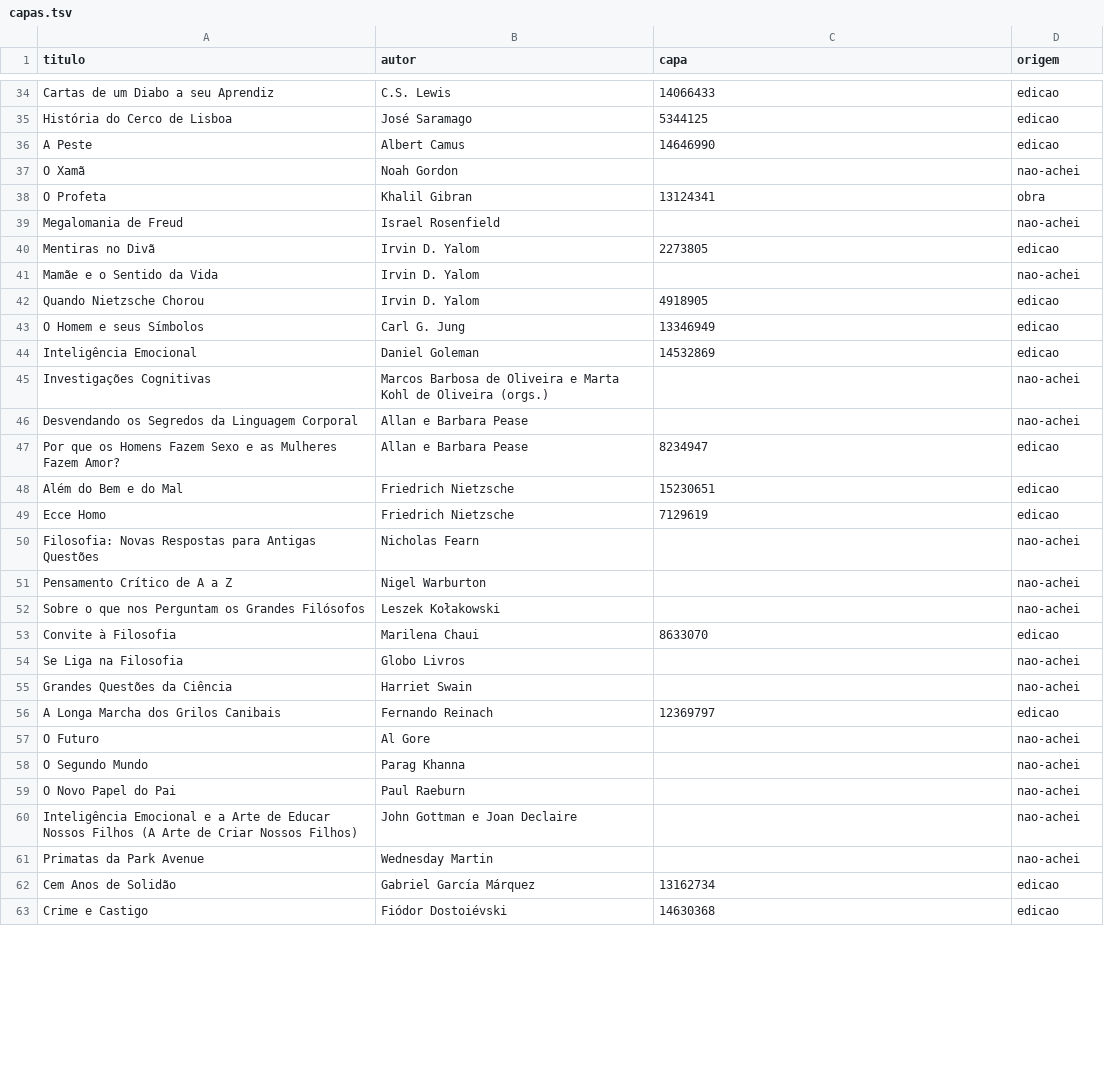
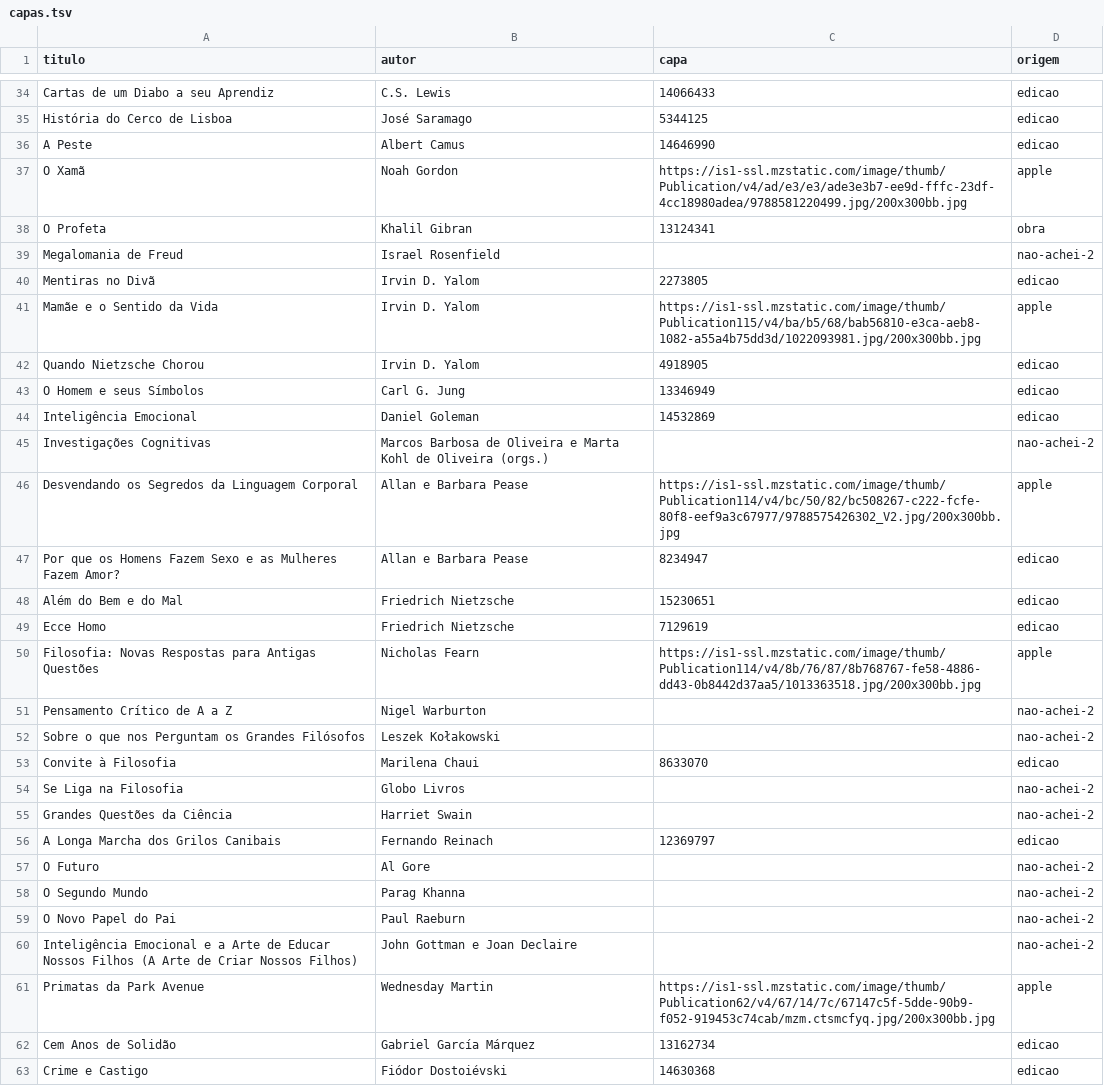
Before and after one commit to LucasRangel89/biblioteca, a TSV file: catalogo/capas.tsv, drawn as a sheet; only a part is shown, gaps mark what is left out; the diff covers the shown part only.

```diff
--- a/catalogo/capas.tsv
+++ b/catalogo/capas.tsv
@@ -36,7 +36,7 @@ História do Cerco de Lisboa	José Saramago	5344125	edicao
 A Peste	Albert Camus	14646990	edicao
-O Xamã	Noah Gordon		nao-achei
+O Xamã	Noah Gordon	https://is1-ssl.mzstatic.com/image/thumb/Publication/v4/ad/e3/e3/ade3e3b7-ee9d-fffc-23df-4cc18980adea/9788581220499.jpg/200x300bb.jpg	apple
 O Profeta	Khalil Gibran	13124341	obra
-Megalomania de Freud	Israel Rosenfield		nao-achei
+Megalomania de Freud	Israel Rosenfield		nao-achei-2
 Mentiras no Divã	Irvin D. Yalom	2273805	edicao
-Mamãe e o Sentido da Vida	Irvin D. Yalom		nao-achei
+Mamãe e o Sentido da Vida	Irvin D. Yalom	https://is1-ssl.mzstatic.com/image/thumb/Publication115/v4/ba/b5/68/bab56810-e3ca-aeb8-1082-a55a4b75dd3d/1022093981.jpg/200x300bb.jpg	apple
 Quando Nietzsche Chorou	Irvin D. Yalom	4918905	edicao
@@ -44,4 +44,4 @@ O Homem e seus Símbolos	Carl G. Jung	13346949	edicao
 Inteligência Emocional	Daniel Goleman	14532869	edicao
-Investigações Cognitivas	Marcos Barbosa de Oliveira e Marta Kohl de Oliveira (orgs.)		nao-achei
-Desvendando os Segredos da Linguagem Corporal	Allan e Barbara Pease		nao-achei
+Investigações Cognitivas	Marcos Barbosa de Oliveira e Marta Kohl de Oliveira (orgs.)		nao-achei-2
+Desvendando os Segredos da Linguagem Corporal	Allan e Barbara Pease	https://is1-ssl.mzstatic.com/image/thumb/Publication114/v4/bc/50/82/bc508267-c222-fcfe-80f8-eef9a3c67977/9788575426302_V2.jpg/200x300bb.jpg	apple
 Por que os Homens Fazem Sexo e as Mulheres Fazem Amor?	Allan e Barbara Pease	8234947	edicao
@@ -49,14 +49,14 @@ Além do Bem e do Mal	Friedrich Nietzsche	15230651	edicao
 Ecce Homo	Friedrich Nietzsche	7129619	edicao
-Filosofia: Novas Respostas para Antigas Questões	Nicholas Fearn		nao-achei
-Pensamento Crítico de A a Z	Nigel Warburton		nao-achei
-Sobre o que nos Perguntam os Grandes Filósofos	Leszek Kołakowski		nao-achei
+Filosofia: Novas Respostas para Antigas Questões	Nicholas Fearn	https://is1-ssl.mzstatic.com/image/thumb/Publication114/v4/8b/76/87/8b768767-fe58-4886-dd43-0b8442d37aa5/1013363518.jpg/200x300bb.jpg	apple
+Pensamento Crítico de A a Z	Nigel Warburton		nao-achei-2
+Sobre o que nos Perguntam os Grandes Filósofos	Leszek Kołakowski		nao-achei-2
 Convite à Filosofia	Marilena Chaui	8633070	edicao
-Se Liga na Filosofia	Globo Livros		nao-achei
-Grandes Questões da Ciência	Harriet Swain		nao-achei
+Se Liga na Filosofia	Globo Livros		nao-achei-2
+Grandes Questões da Ciência	Harriet Swain		nao-achei-2
 A Longa Marcha dos Grilos Canibais	Fernando Reinach	12369797	edicao
-O Futuro	Al Gore		nao-achei
-O Segundo Mundo	Parag Khanna		nao-achei
-O Novo Papel do Pai	Paul Raeburn		nao-achei
-Inteligência Emocional e a Arte de Educar Nossos Filhos (A Arte de Criar Nossos Filhos)	John Gottman e Joan Declaire		nao-achei
-Primatas da Park Avenue	Wednesday Martin		nao-achei
+O Futuro	Al Gore		nao-achei-2
+O Segundo Mundo	Parag Khanna		nao-achei-2
+O Novo Papel do Pai	Paul Raeburn		nao-achei-2
+Inteligência Emocional e a Arte de Educar Nossos Filhos (A Arte de Criar Nossos Filhos)	John Gottman e Joan Declaire		nao-achei-2
+Primatas da Park Avenue	Wednesday Martin	https://is1-ssl.mzstatic.com/image/thumb/Publication62/v4/67/14/7c/67147c5f-5dde-90b9-f052-919453c74cab/mzm.ctsmcfyq.jpg/200x300bb.jpg	apple
 Cem Anos de Solidão	Gabriel García Márquez	13162734	edicao
```
Also changed, not shown: 40 edited cells elsewhere in this file.
